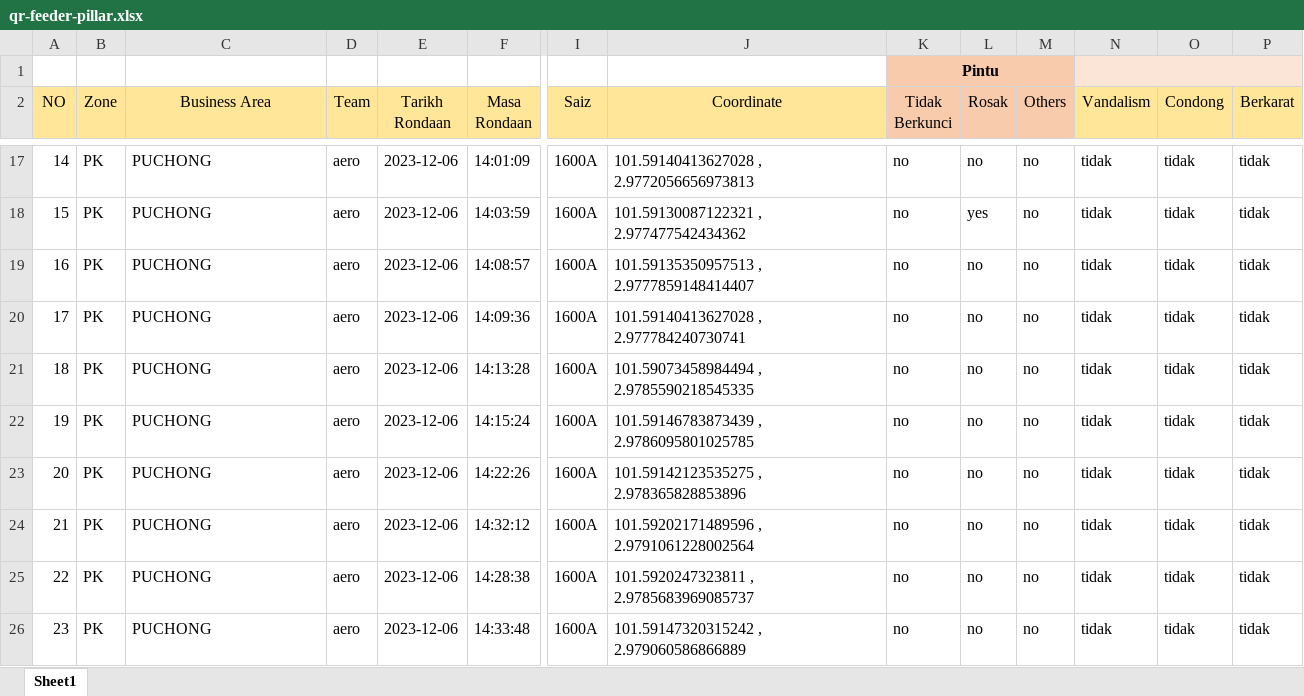
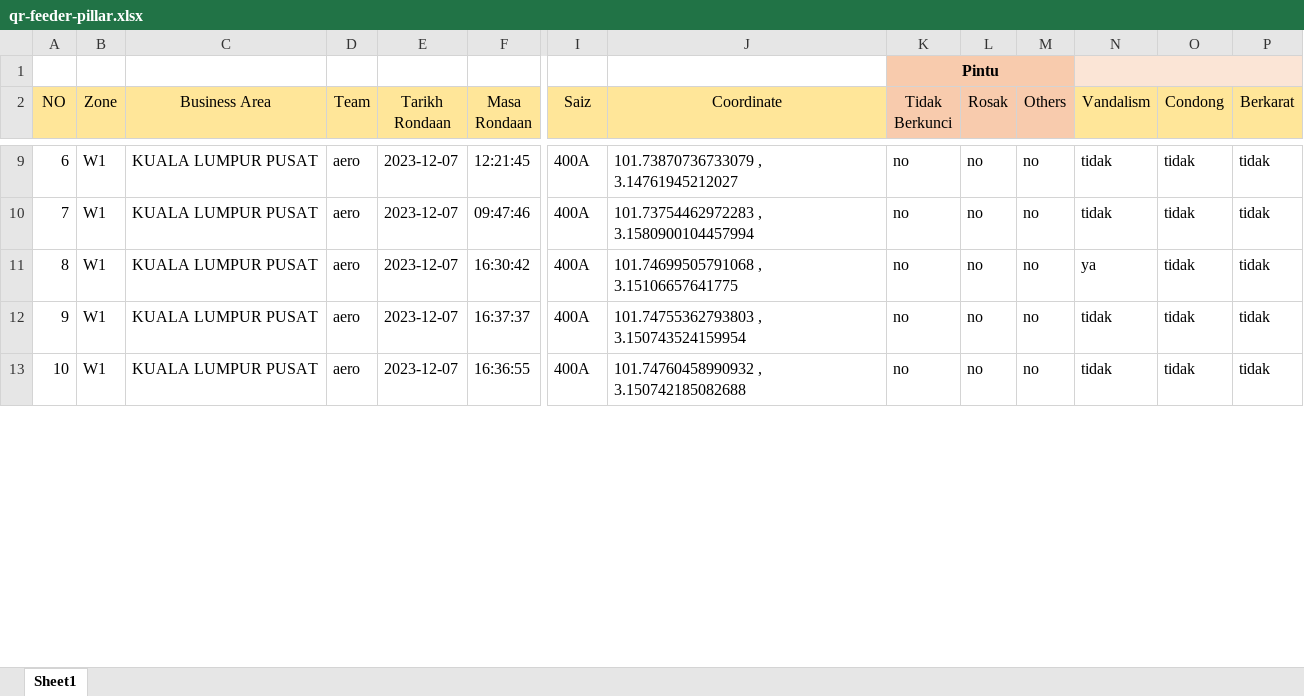
Before and after one commit to arehman5110/apks, an Excel workbook: public/assets/updated-excels/qr-feeder-pillar.xlsx, sheet Sheet1, drawn as a sheet; only a part is shown, gaps mark what is left out; values as stored, in another font and other column widths than the file's, no borders; removed rows and columns are numbered as before the commit, all else as after; rows hold the shown columns only; the diff covers the shown part only; the diff names each change by its address in the sheet, - before the commit and + after, or states it on an @@ line.

```diff
--- a/public/assets/updated-excels/qr-feeder-pillar.xlsx (sheet Sheet1)
+++ b/public/assets/updated-excels/qr-feeder-pillar.xlsx (sheet Sheet1)
@@ column A (NO) renumbered between rows 3 and 15 @@
-B9 (Zone): PK
+B9 (Zone): W1
-C9 (Business Area): PUCHONG
+C9 (Business Area): KUALA LUMPUR PUSAT
-E9 (Tarikh Rondaan): 2023-12-06
+E9 (Tarikh Rondaan): 2023-12-07
-F9 (Masa Rondaan): 14:01:09
+F9 (Masa Rondaan): 12:21:45
-I9 (Saiz): 1600A
+I9 (Saiz): 400A
-J9 (Coordinate): 101.59140413627028 , 2.9772056656973813
+J9 (Coordinate): 101.73870736733079 , 3.14761945212027
-row 18: 15 | PK | PUCHONG | aero | 2023-12-06 | 14:03:59 | 1600A | 101.59130087122321 , 2.977477542434362 | no | yes | no | tidak | tidak | tidak
-row 19: 16 | PK | PUCHONG | aero | 2023-12-06 | 14:08:57 | 1600A | 101.59135350957513 , 2.9777859148414407 | no | no | no | tidak | tidak | tidak
-B10 (Zone): PK
+B10 (Zone): W1
-C10 (Business Area): PUCHONG
+C10 (Business Area): KUALA LUMPUR PUSAT
-E10 (Tarikh Rondaan): 2023-12-06
+E10 (Tarikh Rondaan): 2023-12-07
-F10 (Masa Rondaan): 14:09:36
+F10 (Masa Rondaan): 09:47:46
-I10 (Saiz): 1600A
+I10 (Saiz): 400A
-J10 (Coordinate): 101.59140413627028 , 2.977784240730741
+J10 (Coordinate): 101.73754462972283 , 3.1580900104457994
-row 21: 18 | PK | PUCHONG | aero | 2023-12-06 | 14:13:28 | 1600A | 101.59073458984494 , 2.9785590218545335 | no | no | no | tidak | tidak | tidak
-B11:B12 (Zone): PK
+B11:B12 (Zone): W1
-C11:C12 (Business Area): PUCHONG
+C11:C12 (Business Area): KUALA LUMPUR PUSAT
-E11:E12 (Tarikh Rondaan): 2023-12-06
+E11:E12 (Tarikh Rondaan): 2023-12-07
-F11 (Masa Rondaan): 14:15:24
+F11 (Masa Rondaan): 16:30:42
-I11:I12 (Saiz): 1600A
+I11:I12 (Saiz): 400A
-J11 (Coordinate): 101.59146783873439 , 2.9786095801025785
+J11 (Coordinate): 101.74699505791068 , 3.15106657641775
-N11 (Vandalism): tidak
+N11 (Vandalism): ya
-F12 (Masa Rondaan): 14:22:26
+F12 (Masa Rondaan): 16:37:37
-J12 (Coordinate): 101.59142123535275 , 2.978365828853896
+J12 (Coordinate): 101.74755362793803 , 3.150743524159954
-row 24: 21 | PK | PUCHONG | aero | 2023-12-06 | 14:32:12 | 1600A | 101.59202171489596 , 2.9791061228002564 | no | no | no | tidak | tidak | tidak
-row 25: 22 | PK | PUCHONG | aero | 2023-12-06 | 14:28:38 | 1600A | 101.5920247323811 , 2.9785683969085737 | no | no | no | tidak | tidak | tidak
-B13 (Zone): PK
+B13 (Zone): W1
-C13 (Business Area): PUCHONG
+C13 (Business Area): KUALA LUMPUR PUSAT
-E13 (Tarikh Rondaan): 2023-12-06
+E13 (Tarikh Rondaan): 2023-12-07
-F13 (Masa Rondaan): 14:33:48
+F13 (Masa Rondaan): 16:36:55
-I13 (Saiz): 1600A
+I13 (Saiz): 400A
-J13 (Coordinate): 101.59147320315242 , 2.979060586866889
+J13 (Coordinate): 101.74760458990932 , 3.150742185082688
```
Also changed, not shown: 10 removed rows and 47 edited cells elsewhere in this sheet, public/assets/updated-excels/qr-tiang-talian.xlsx, 2 other files.
